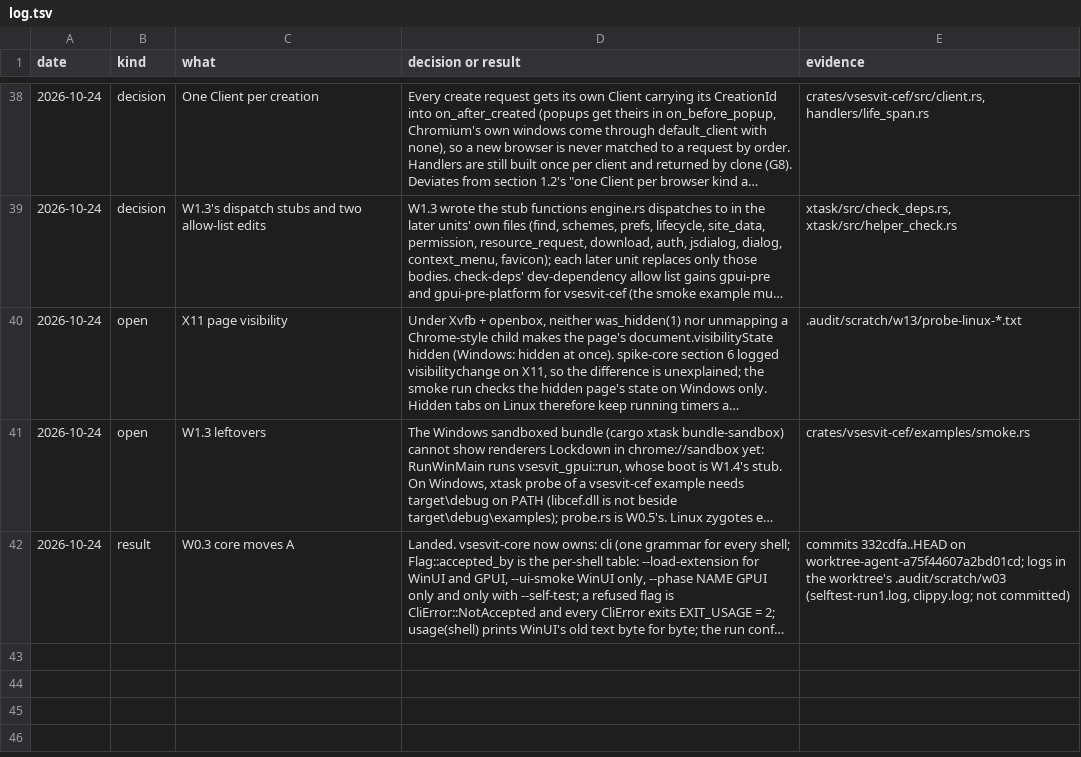
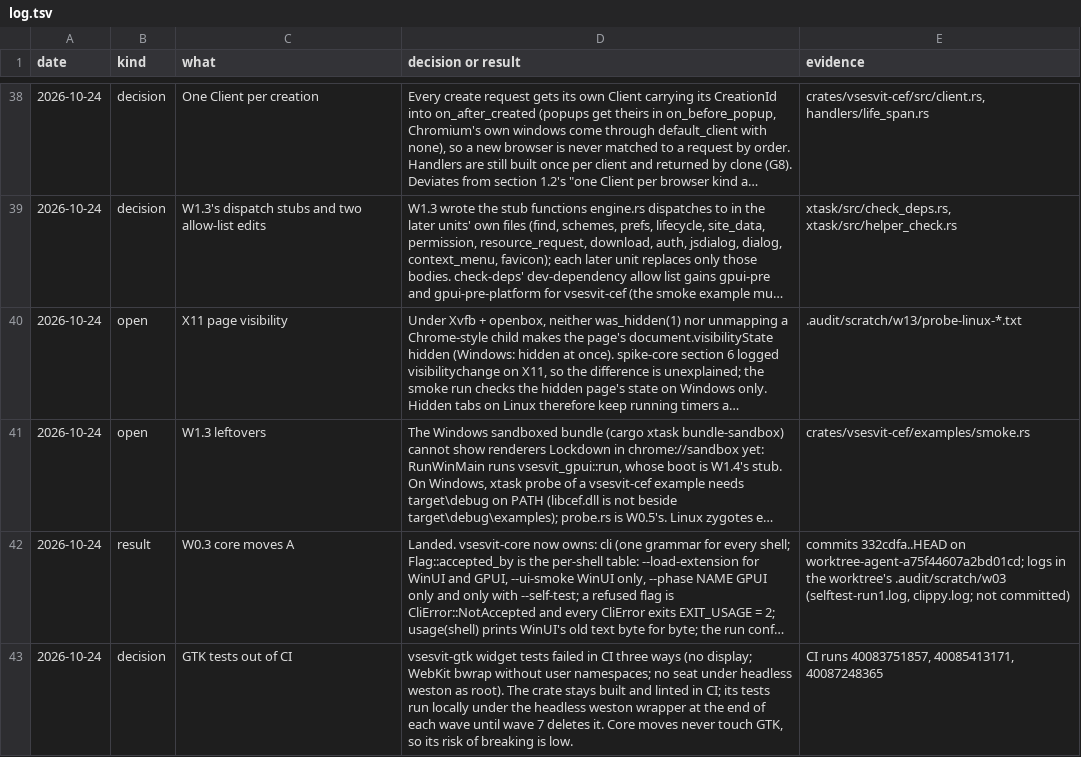
Before and after one commit to mrquantumoff/vsesvit, a TSV file: docs/design/linux-cef/log.tsv, drawn as a sheet; only a part is shown, gaps mark what is left out; long unchanged cells end in …; the diff names each change by its address in the sheet, - before the commit and + after, or states it on an @@ line.

Commit message:
Keep the GTK shell built and linted in CI but run its widget tests locally, since the root container cannot host them

```diff
--- a/docs/design/linux-cef/log.tsv
+++ b/docs/design/linux-cef/log.tsv
+row 43: 2026-10-24 | decision | GTK tests out of CI | vsesvit-gtk widget tests failed in CI three ways (no display; WebKit bwrap without user namespaces; no seat under headless weston as root). The crate stays built and linted in CI; its tests run locally under the headless weston wrapper at the end of each wave until wave 7 deletes it. Core moves never touch GTK, so its risk of breaking is low. | CI runs 40083751857, 40085413171, 40087248365
```
Also changed, not shown: 1 other file.
